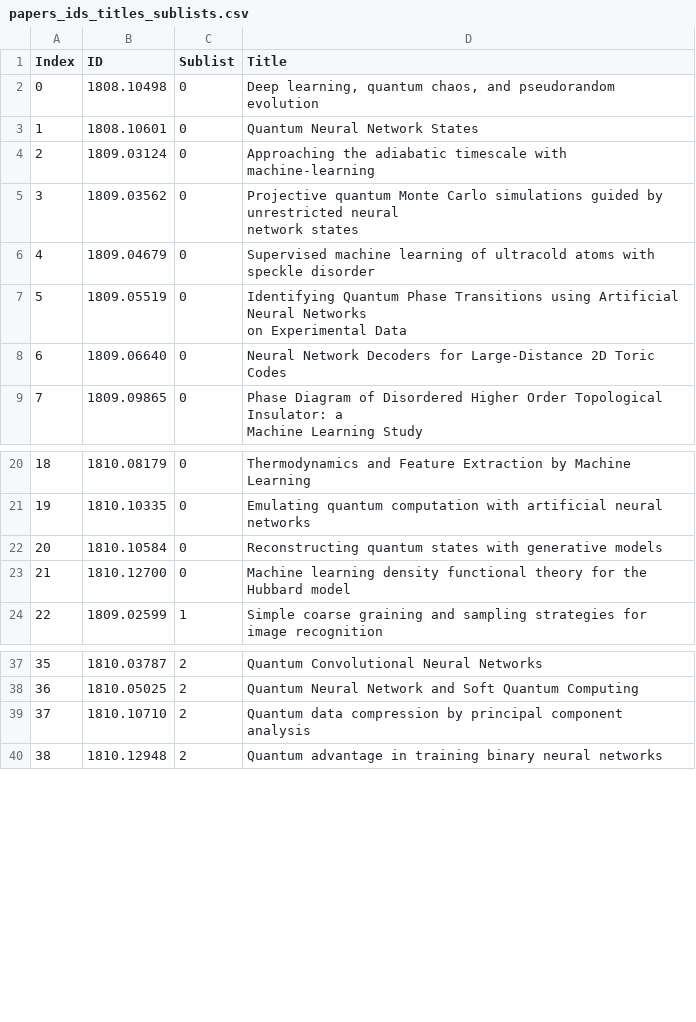
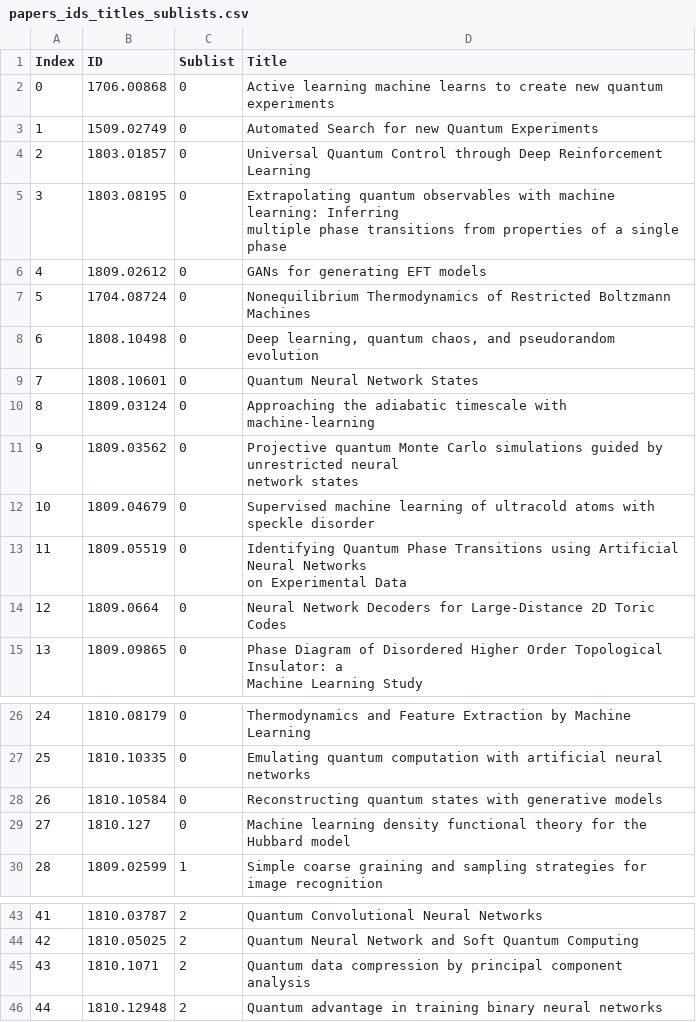
Before and after one commit to physicsml/physicsml-archive, a CSV file: develop/content/pages/papers_ids_titles_sublists.csv, drawn as a sheet; only a part is shown, gaps mark what is left out; addresses are those after the commit; ↵ is a line break in a cell; the diff names each change by its address in the sheet, - before the commit and + after, or states it on an @@ line.

Commit message:
papers update

```diff
--- a/develop/content/pages/papers_ids_titles_sublists.csv
+++ b/develop/content/pages/papers_ids_titles_sublists.csv
+row 2: 0 | 1706.00868 | 0 | Active learning machine learns to create new quantum experiments
+row 3: 1 | 1509.02749 | 0 | Automated Search for new Quantum Experiments
+row 4: 2 | 1803.01857 | 0 | Universal Quantum Control through Deep Reinforcement Learning
+row 5: 3 | 1803.08195 | 0 | Extrapolating quantum observables with machine learning: Inferring ↵ multiple phase transitions from properties of a single phase
+row 6: 4 | 1809.02612 | 0 | GANs for generating EFT models
+row 7: 5 | 1704.08724 | 0 | Nonequilibrium Thermodynamics of Restricted Boltzmann Machines
@@ column A (Index) renumbered from row 8 down @@
-B14 (ID): 1809.06640
+B14 (ID): 1809.0664
-B29 (ID): 1810.12700
+B29 (ID): 1810.127
-B45 (ID): 1810.10710
+B45 (ID): 1810.1071
```
Also changed, not shown: 3 other files.
